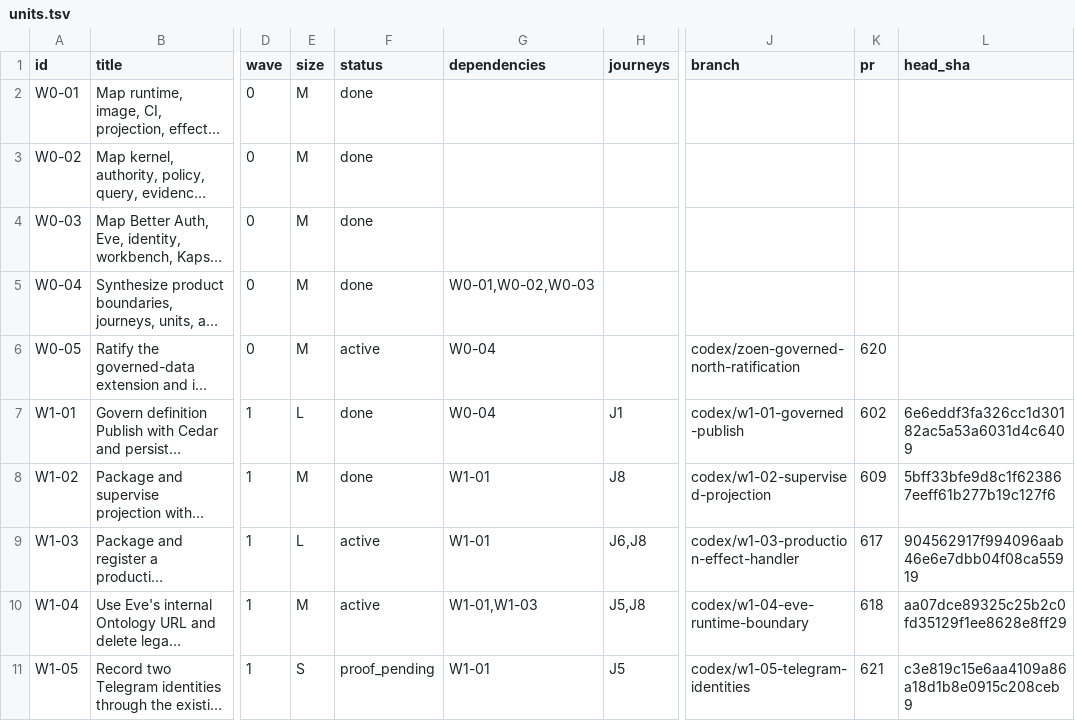
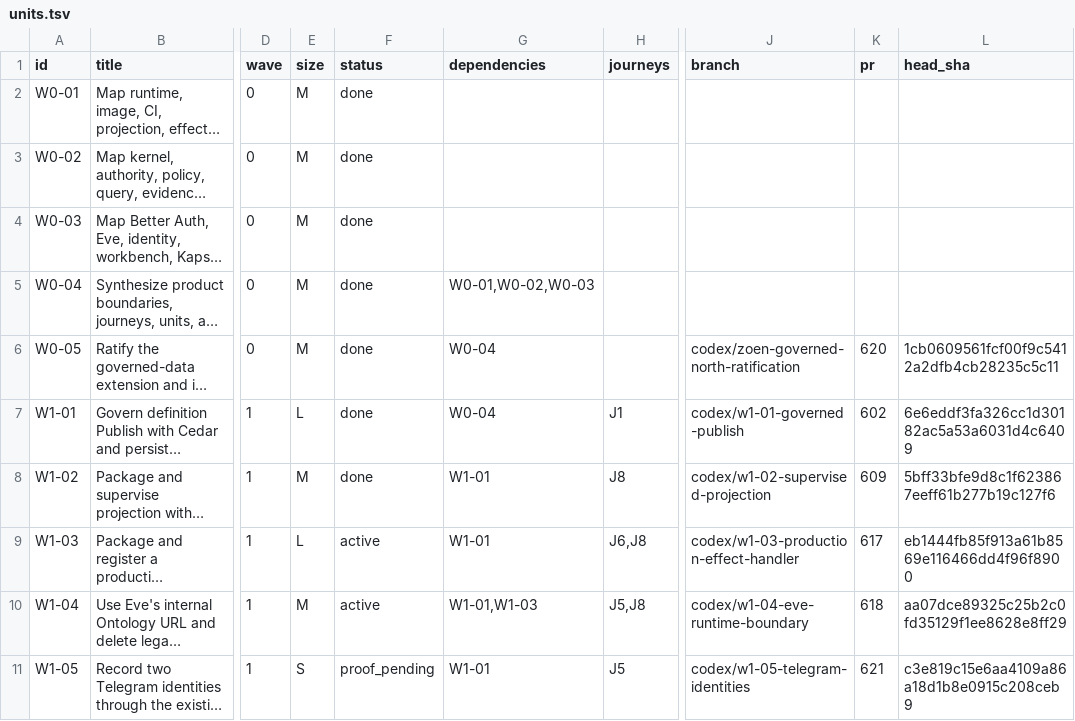
Before and after one commit to EnzoTironi/OS, a TSV file: orchestrate/zoen-final/units.tsv, drawn as a sheet; only a part is shown, gaps mark what is left out; long unchanged cells end in …; the diff names each change by its address in the sheet, - before the commit and + after, or states it on an @@ line.

```diff
--- a/orchestrate/zoen-final/units.tsv
+++ b/orchestrate/zoen-final/units.tsv
-F6 (status): active
+F6 (status): done
-L6 (head_sha): (empty)
+L6 (head_sha): 1cb0609561fcf00f9c5412a2dfb4cb28235c5c11
-L9 (head_sha): 904562917f994096aab46e6e7dbb04f08ca55919
+L9 (head_sha): eb1444fb85f913a61b8569e116466dd4f96f8900
```
Also changed, not shown: orchestrate/zoen-final/ledger.tsv, 8 other files.
